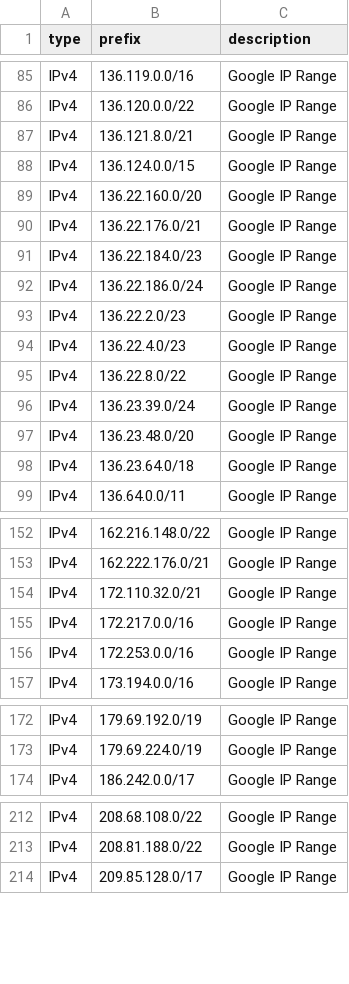
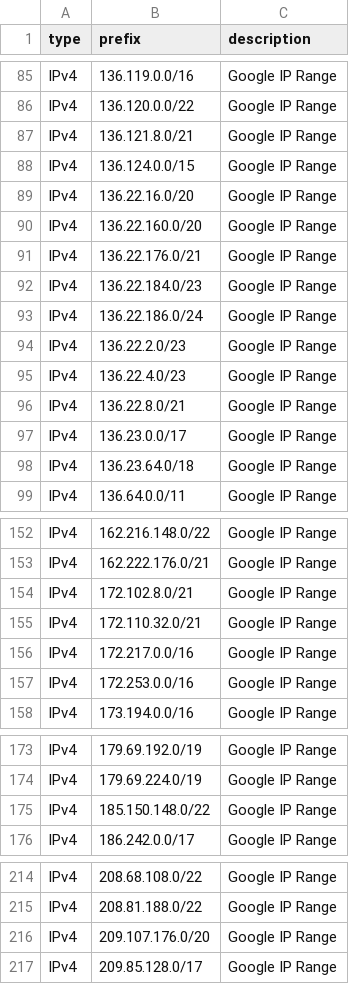
Before and after one commit to m3hr4nn/googleipmonitor, a CSV file: exports/export.csv, drawn as a sheet; only a part is shown, gaps mark what is left out; the diff covers the shown part only.

```diff
--- a/exports/export.csv
+++ b/exports/export.csv
@@ -88,2 +88,3 @@ IPv4,136.121.8.0/21,Google IP Range
 IPv4,136.124.0.0/15,Google IP Range
+IPv4,136.22.16.0/20,Google IP Range
 IPv4,136.22.160.0/20,Google IP Range
@@ -94,5 +95,4 @@ IPv4,136.22.2.0/23,Google IP Range
 IPv4,136.22.4.0/23,Google IP Range
-IPv4,136.22.8.0/22,Google IP Range
-IPv4,136.23.39.0/24,Google IP Range
-IPv4,136.23.48.0/20,Google IP Range
+IPv4,136.22.8.0/21,Google IP Range
+IPv4,136.23.0.0/17,Google IP Range
 IPv4,136.23.64.0/18,Google IP Range
@@ -153,2 +153,3 @@ IPv4,162.216.148.0/22,Google IP Range
 IPv4,162.222.176.0/21,Google IP Range
+IPv4,172.102.8.0/21,Google IP Range
 IPv4,172.110.32.0/21,Google IP Range
@@ -173,2 +174,3 @@ IPv4,179.69.192.0/19,Google IP Range
 IPv4,179.69.224.0/19,Google IP Range
+IPv4,185.150.148.0/22,Google IP Range
 IPv4,186.242.0.0/17,Google IP Range
@@ -213,2 +215,3 @@ IPv4,208.68.108.0/22,Google IP Range
 IPv4,208.81.188.0/22,Google IP Range
+IPv4,209.107.176.0/20,Google IP Range
 IPv4,209.85.128.0/17,Google IP Range
```
Also changed, not shown: 1 added row elsewhere in this file, exports/charts/historical_metrics.csv, 15 other files.
